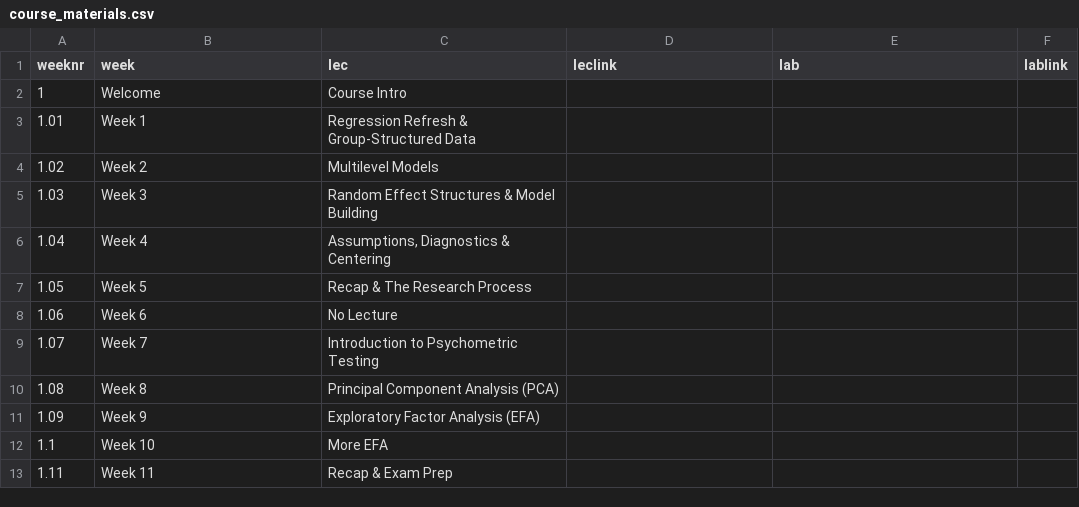
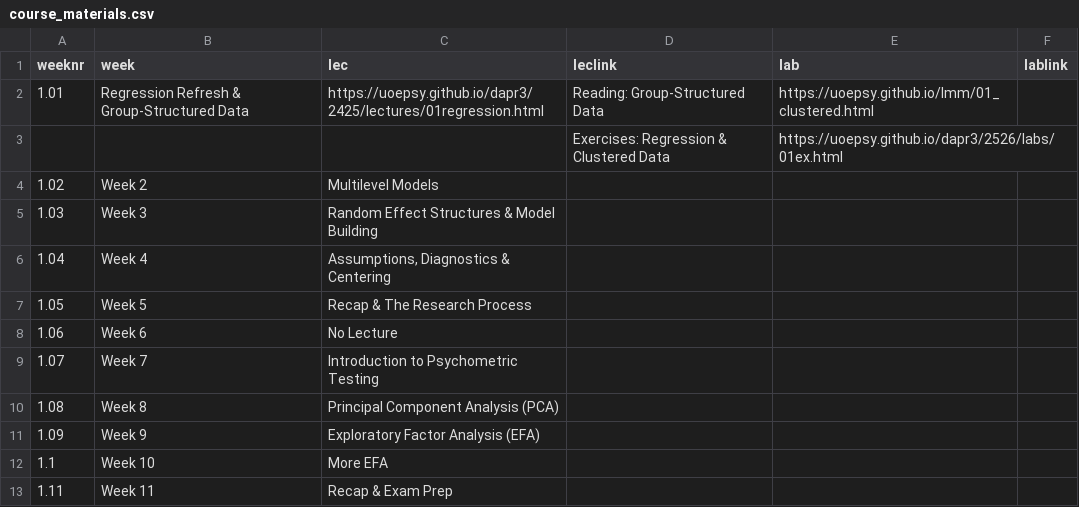
Before and after one commit to uoepsy/dapr3, a CSV file: docs/2526/course_materials.csv, drawn as a sheet.

```diff
--- a/docs/2526/course_materials.csv
+++ b/docs/2526/course_materials.csv
@@ -1,4 +1,4 @@
 weeknr,week,lec,leclink,lab,lablink
-1,Welcome,Course Intro,,,
-1.01,Week 1,Regression Refresh & Group-Structured Data,,,
+1.01,Regression Refresh & Group-Structured Data,https://uoepsy.github.io/dapr3/2425/lectures/01regression.html,Reading: Group-Structured Data,https://uoepsy.github.io/lmm/01_clustered.html,
+,,,Exercises: Regression & Clustered Data,https://uoepsy.github.io/dapr3/2526/labs/01ex.html,
 1.02,Week 2,Multilevel Models,,,
```
Also changed, not shown: 2 other files.
